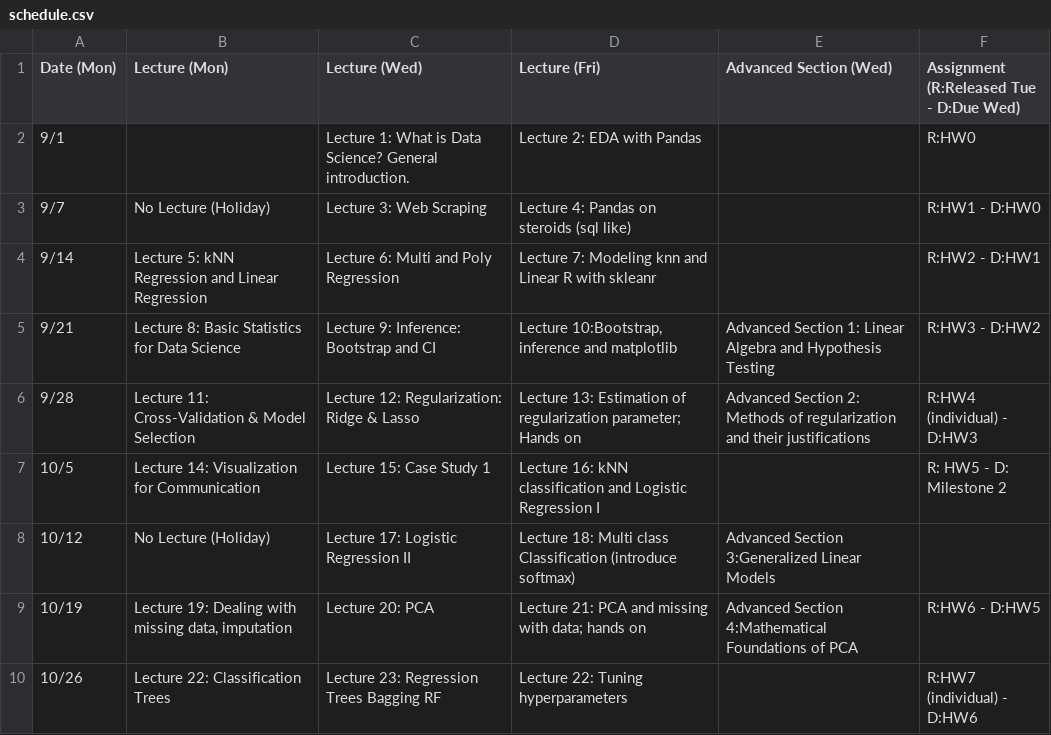
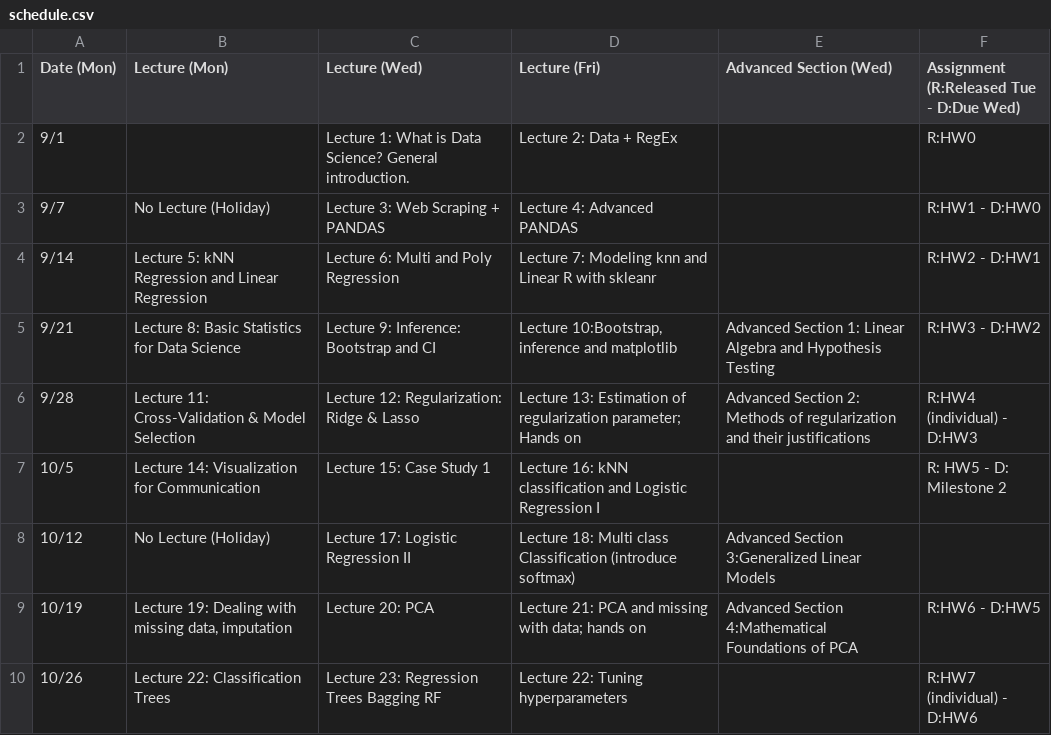
Before and after one commit to Harvard-IACS/2020-CS109A, a CSV file: content/pages/schedule.csv, drawn as a sheet; only a part is shown.

Commit message:
lec2-4 names fixed in schedule

```diff
--- a/content/pages/schedule.csv
+++ b/content/pages/schedule.csv
@@ -1,4 +1,4 @@
 Date (Mon),Lecture (Mon),Lecture (Wed),Lecture (Fri),Advanced Section (Wed),Assignment (R:Released Tue - D:Due Wed)
-9/1,,Lecture 1: What is Data Science?  General introduction.,Lecture 2: EDA with Pandas,,R:HW0
-9/7,No Lecture (Holiday),Lecture 3: Web Scraping,Lecture 4: Pandas on steroids (sql like),,R:HW1 - D:HW0
+9/1,,Lecture 1: What is Data Science?  General introduction.,Lecture 2: Data + RegEx,,R:HW0
+9/7,No Lecture (Holiday),Lecture 3: Web Scraping + PANDAS,Lecture 4: Advanced PANDAS,,R:HW1 - D:HW0
 9/14,Lecture 5: kNN Regression and Linear Regression,Lecture 6: Multi and Poly Regression,Lecture 7:  Modeling knn and Linear R with skleanr, ,R:HW2 - D:HW1
```
Also changed, not shown: 12 other files.
